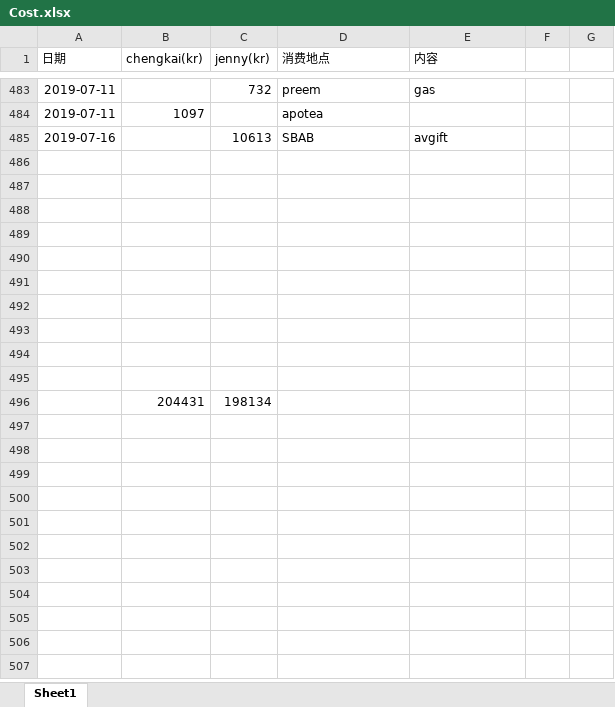
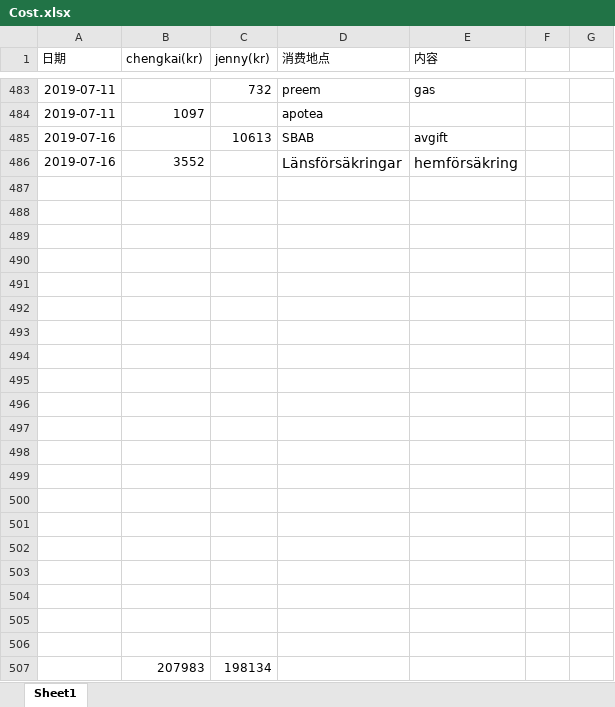
Before and after one commit to yanhuanwang/cost, an Excel workbook: Cost.xlsx, sheet Sheet1, drawn as a sheet; only a part is shown, gaps mark what is left out; values as stored, in another font and other column widths than the file's, no borders; conditional formats not drawn; addresses are those after the commit; the diff names each change by its address in the sheet, - before the commit and + after, or states it on an @@ line.

Commit message:
20190716

```diff
--- a/Cost.xlsx (sheet Sheet1)
+++ b/Cost.xlsx (sheet Sheet1)
+row 486: 2019-07-16 | 3552 |  | Länsförsäkringar | hemförsäkring
-row 497:  | 204431 | 198134
+row 497: (empty)
+row 498: (empty)
+row 499: (empty)
+row 500: (empty)
+row 501: (empty)
+row 502: (empty)
+row 503: (empty)
+row 504: (empty)
+row 505: (empty)
+row 506: (empty)
+row 507:  | 207983 | 198134
```
